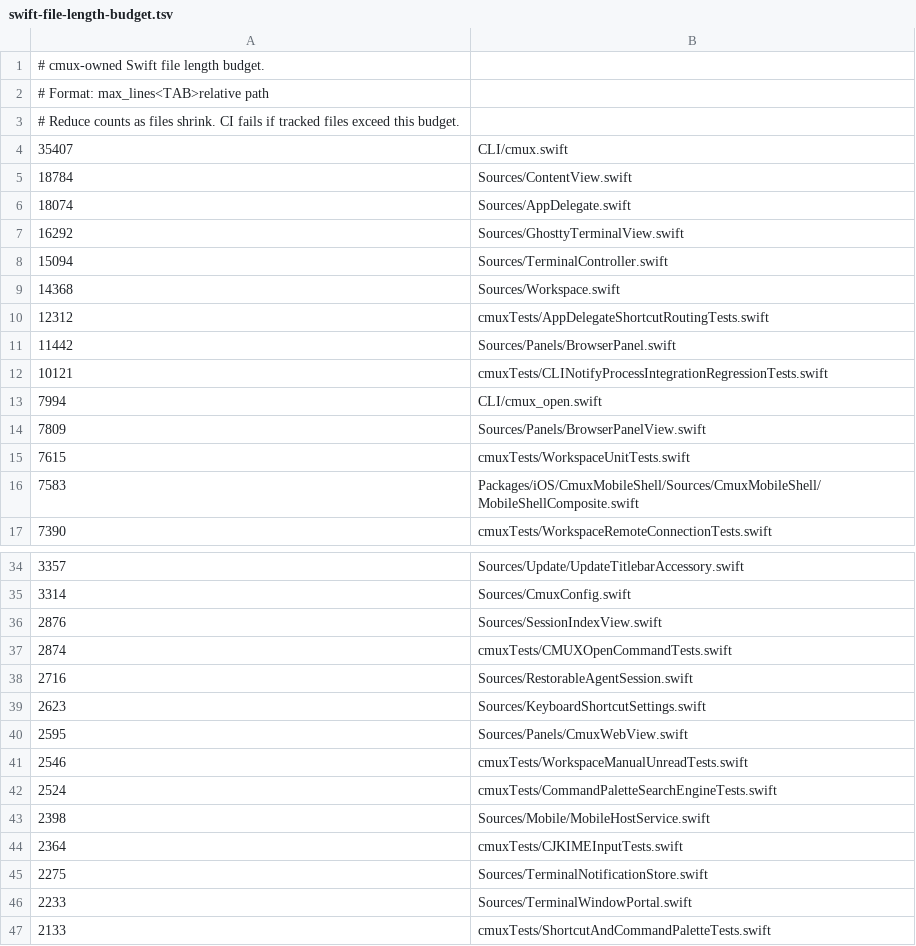
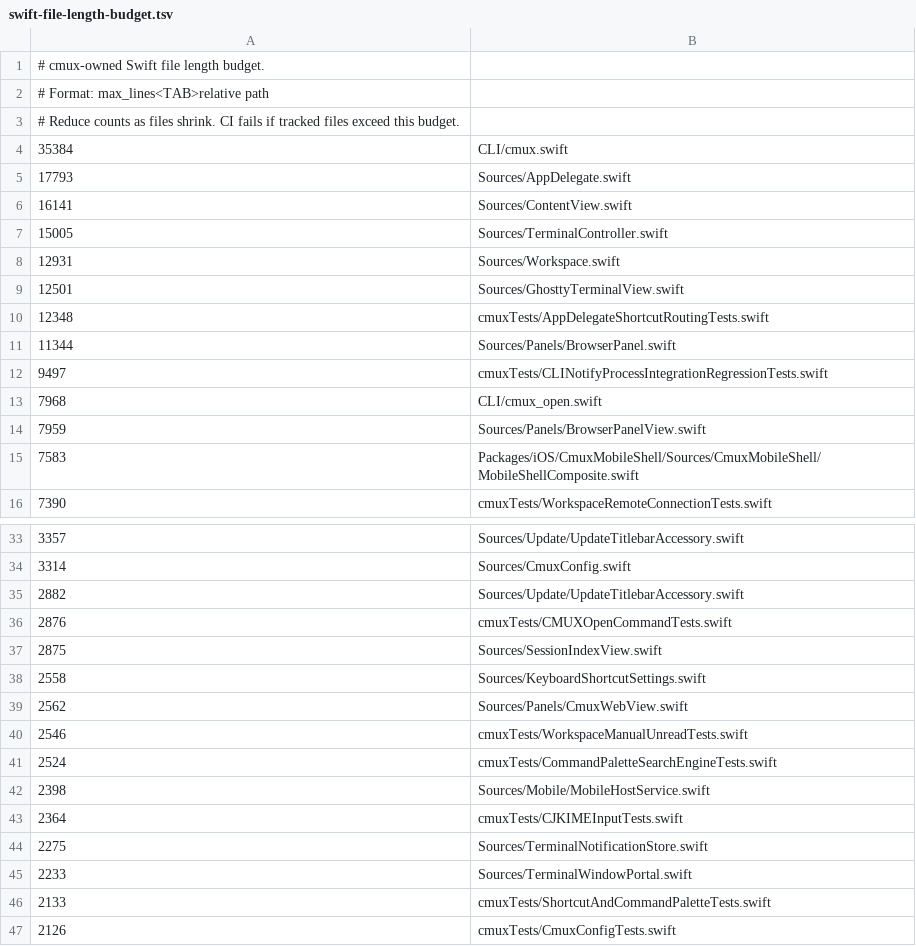
Before and after one commit to hhsw2015/cmux, a TSV file: .github/swift-file-length-budget.tsv, drawn as a sheet; only a part is shown, gaps mark what is left out; the shorter side is filled out with more unchanged rows.

```diff
--- a/.github/swift-file-length-budget.tsv
+++ b/.github/swift-file-length-budget.tsv
@@ -3,14 +3,13 @@
 # Reduce counts as files shrink. CI fails if tracked files exceed this budget.
-35407	CLI/cmux.swift
-18784	Sources/ContentView.swift
-18074	Sources/AppDelegate.swift
-16292	Sources/GhosttyTerminalView.swift
-15094	Sources/TerminalController.swift
-14368	Sources/Workspace.swift
-12312	cmuxTests/AppDelegateShortcutRoutingTests.swift
-11442	Sources/Panels/BrowserPanel.swift
-10121	cmuxTests/CLINotifyProcessIntegrationRegressionTests.swift
-7994	CLI/cmux_open.swift
-7809	Sources/Panels/BrowserPanelView.swift
-7615	cmuxTests/WorkspaceUnitTests.swift
+35384	CLI/cmux.swift
+17793	Sources/AppDelegate.swift
+16141	Sources/ContentView.swift
+15005	Sources/TerminalController.swift
+12931	Sources/Workspace.swift
+12501	Sources/GhosttyTerminalView.swift
+12348	cmuxTests/AppDelegateShortcutRoutingTests.swift
+11344	Sources/Panels/BrowserPanel.swift
+9497	cmuxTests/CLINotifyProcessIntegrationRegressionTests.swift
+7968	CLI/cmux_open.swift
+7959	Sources/Panels/BrowserPanelView.swift
 7583	Packages/iOS/CmuxMobileShell/Sources/CmuxMobileShell/MobileShellComposite.swift
@@ -35,7 +34,7 @@
 3314	Sources/CmuxConfig.swift
-2876	Sources/SessionIndexView.swift
-2874	cmuxTests/CMUXOpenCommandTests.swift
-2716	Sources/RestorableAgentSession.swift
-2623	Sources/KeyboardShortcutSettings.swift
-2595	Sources/Panels/CmuxWebView.swift
+2882	Sources/Update/UpdateTitlebarAccessory.swift
+2876	cmuxTests/CMUXOpenCommandTests.swift
+2875	Sources/SessionIndexView.swift
+2558	Sources/KeyboardShortcutSettings.swift
+2562	Sources/Panels/CmuxWebView.swift
 2546	cmuxTests/WorkspaceManualUnreadTests.swift
```
Also changed, not shown: 43 other files.
